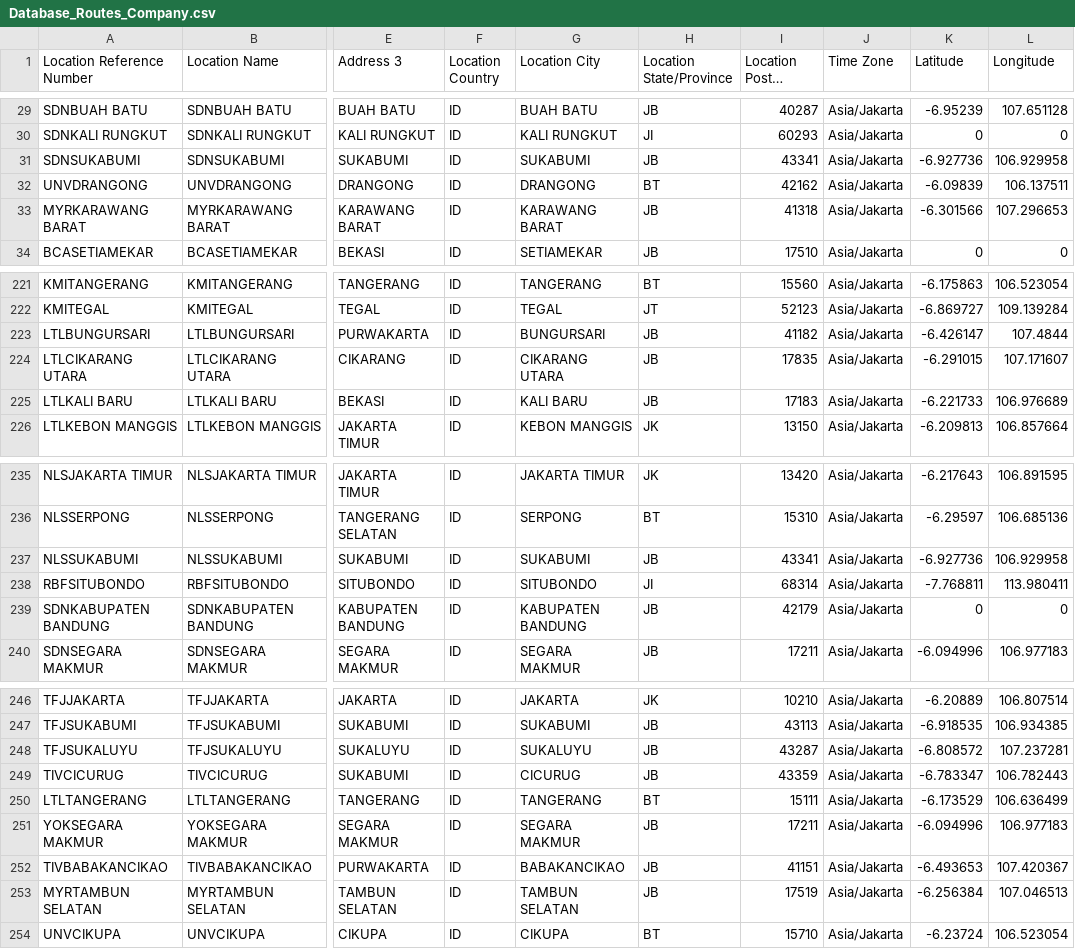
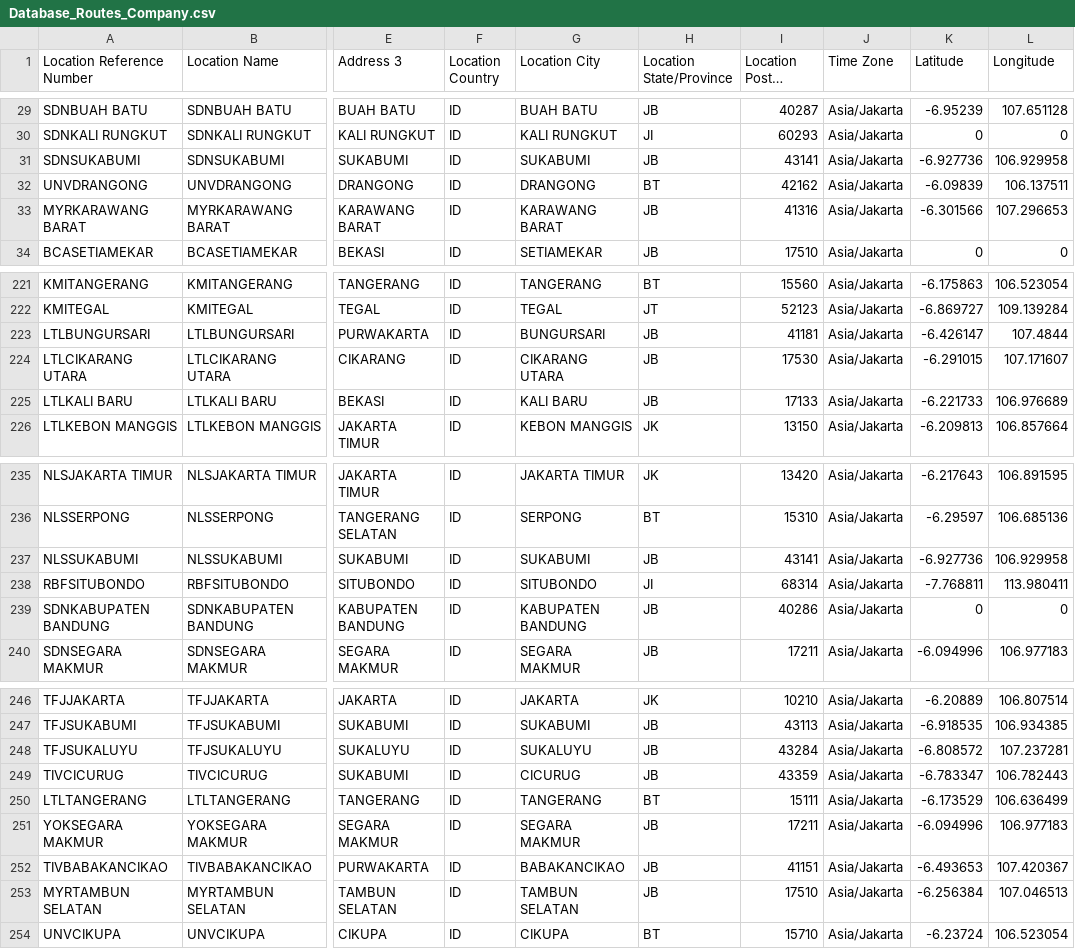
Before and after one commit to michaeltenoyo-linc/linc-report, a CSV file: reference/Database_Routes_Company.csv, drawn as a sheet; only a part is shown, gaps mark what is left out; long unchanged cells end in …; the diff covers the shown part only; the diff names each change by its address in the sheet, - before the commit and + after, or states it on an @@ line.

```diff
--- a/reference/Database_Routes_Company.csv
+++ b/reference/Database_Routes_Company.csv
-I31 (Location Postal Code): 43341
+I31 (Location Postal Code): 43141
-I33 (Location Postal Code): 41318
+I33 (Location Postal Code): 41316
-I223 (Location Postal Code): 41182
+I223 (Location Postal Code): 41181
-I224 (Location Postal Code): 17835
+I224 (Location Postal Code): 17530
-I225 (Location Postal Code): 17183
+I225 (Location Postal Code): 17133
-I237 (Location Postal Code): 43341
+I237 (Location Postal Code): 43141
-I239 (Location Postal Code): 42179
+I239 (Location Postal Code): 40286
-I248 (Location Postal Code): 43287
+I248 (Location Postal Code): 43284
-I253 (Location Postal Code): 17519
+I253 (Location Postal Code): 17510
```
Also changed, not shown: 119 edited cells elsewhere in this file.
